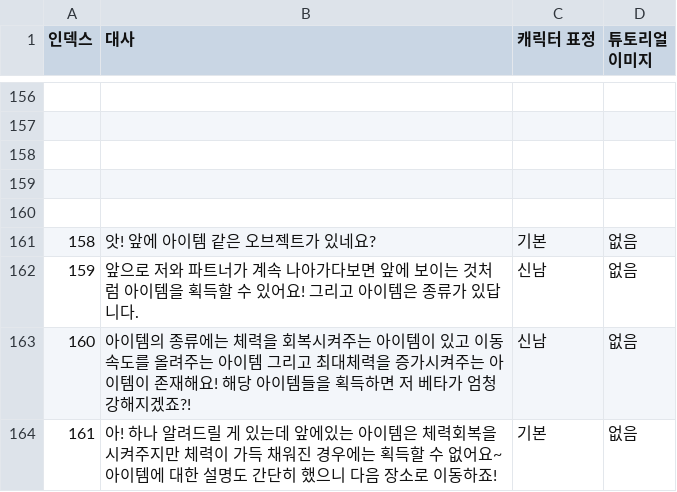
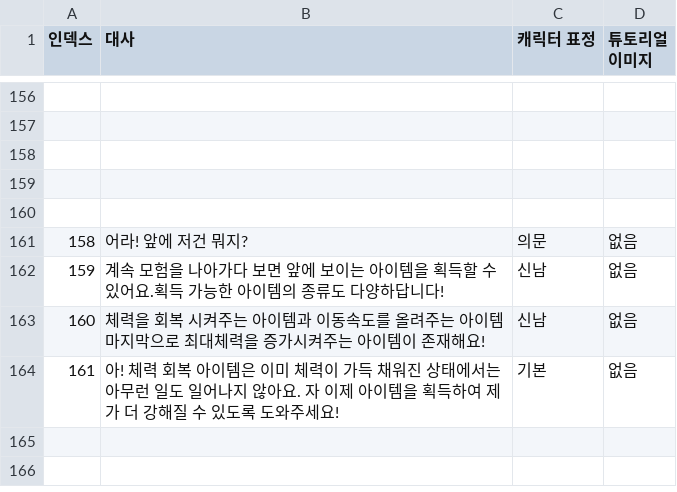
Before and after one commit to sin49/SBSBattery, a CSV file: Assets/UI/UIresources/튜토Real 대사임 CSV.csv (was Assets/UI/UIresources/튜토리얼 대사 CSV - 튜토CSV.csv), drawn as a sheet; only a part is shown, gaps mark what is left out.

```diff
--- a/Assets/UI/UIresources/튜토리얼 대사 CSV - 튜토CSV.csv
+++ b/Assets/UI/UIresources/튜토Real 대사임 CSV.csv
@@ -160,5 +160,5 @@
 ,,,
-158,앗! 앞에 아이템 같은 오브젝트가 있네요?,기본,없음
-159,앞으로 저와 파트너가 계속 나아가다보면 앞에 보이는 것처럼 아이템을 획득할 수 있어요! 그리고 아이템은 종류가 있답니다.,신남,없음
-160,아이템의 종류에는 체력을 회복시켜주는 아이템이 있고 이동속도를 올려주는 아이템 그리고 최대체력을 증가시켜주는 아이템이 존재해요! 해당 아이템들을 획득하면 저 베타가 엄청 강해지겠죠?!,신남,없음
-161,아! 하나 알려드릴 게 있는데 앞에있는 아이템은 체력회복을 시켜주지만 체력이 가득 채워진 경우에는 획득할 수 없어요~ 아이템에 대한 설명도 간단히 했으니 다음 장소로 이동하죠!,기본,없음
+158,어라! 앞에 저건 뭐지?,의문,없음
+159,계속 모험을 나아가다 보면 앞에 보이는 아이템을 획득할 수 있어요.획득 가능한 아이템의 종류도 다양하답니다!,신남,없음
+160,체력을 회복 시켜주는 아이템과 이동속도를 올려주는 아이템 마지막으로 최대체력을 증가시켜주는 아이템이 존재해요!,신남,없음
+161,아! 체력 회복 아이템은 이미 체력이 가득 채워진 상태에서는 아무런 일도 일어나지 않아요. 자 이제 아이템을 획득하여 제가 더 강해질 수 있도록 도와주세요!,기본,없음
```
Also changed, not shown: 4 other files.
